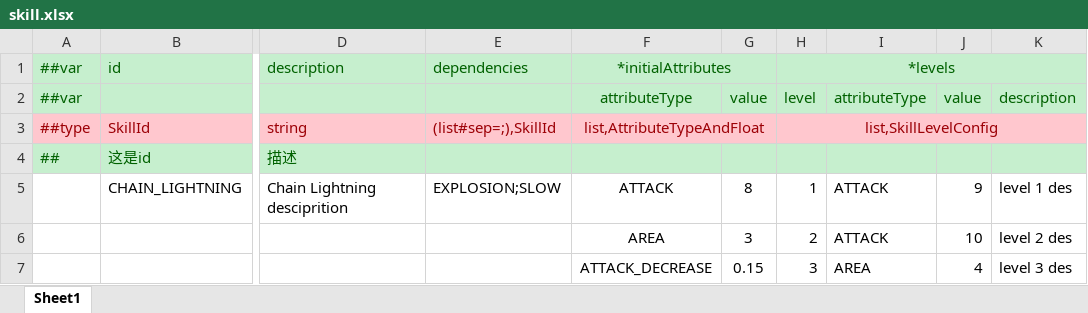
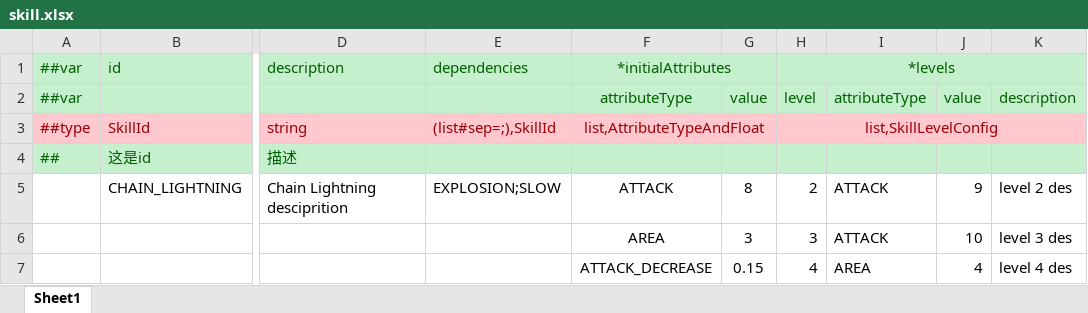
Before and after one commit to TigerSun86/GobangAdventure, an Excel workbook: Unity/NewWheel/VampireBuilder1/DesignerConfigs/Datas/skill.xlsx, sheet Sheet1, drawn as a sheet; only a part is shown, gaps mark what is left out; values as stored, in another font and other column widths than the file's, no borders; the diff names each change by its address in the sheet, - before the commit and + after, or states it on an @@ line.

Commit message:
Pass SkillConfig as UpgradeOption from SkillManager to UpgradeMenuManager

```diff
--- a/Unity/NewWheel/VampireBuilder1/DesignerConfigs/Datas/skill.xlsx (sheet Sheet1)
+++ b/Unity/NewWheel/VampireBuilder1/DesignerConfigs/Datas/skill.xlsx (sheet Sheet1)
-H5: 1
+H5: 2
-K5: level 1 des
+K5: level 2 des
-H6: 2
+H6: 3
-K6: level 2 des
+K6: level 3 des
-H7: 3
+H7: 4
-K7: level 3 des
+K7: level 4 des
```
Also changed, not shown: 14 other files.
